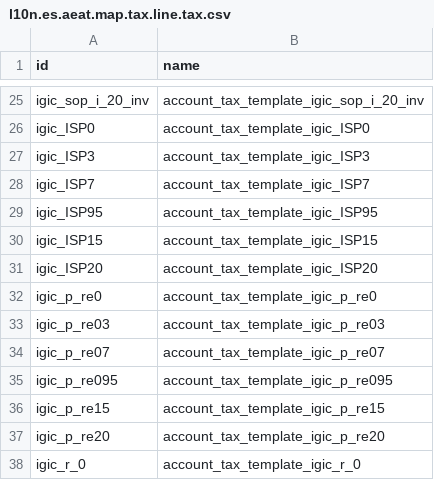
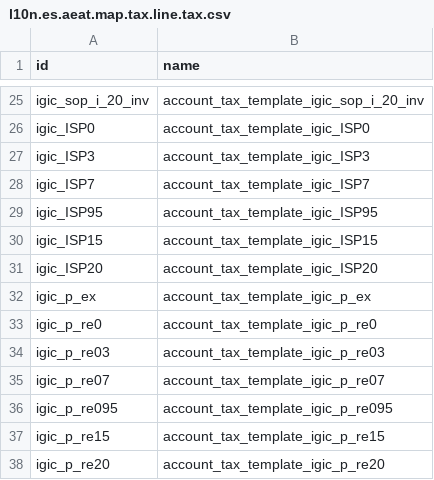
Before and after one commit to Tecnativa/l10n-spain, a CSV file: l10n_es_atc_mod415/data/l10n.es.aeat.map.tax.line.tax.csv, drawn as a sheet; only a part is shown, gaps mark what is left out; the shorter side is filled out with more unchanged rows; the diff names each change by its address in the sheet, - before the commit and + after, or states it on an @@ line.

Commit message:
[FIX] l10n_es_atc_mod415: Added IGIC Exento Soportado to map
Adapted to 20.0: the 16.0 change was on the XML map data, which is now the CSV files of the map line and of its tax XML-IDs; it never reached 17.0 or 18.0.

```diff
--- a/l10n_es_atc_mod415/data/l10n.es.aeat.map.tax.line.tax.csv
+++ b/l10n_es_atc_mod415/data/l10n.es.aeat.map.tax.line.tax.csv
+row 32: igic_p_ex | account_tax_template_igic_p_ex
```
Also changed, not shown: l10n_es_atc_mod415/data/l10n.es.aeat.map.tax.line.csv.
